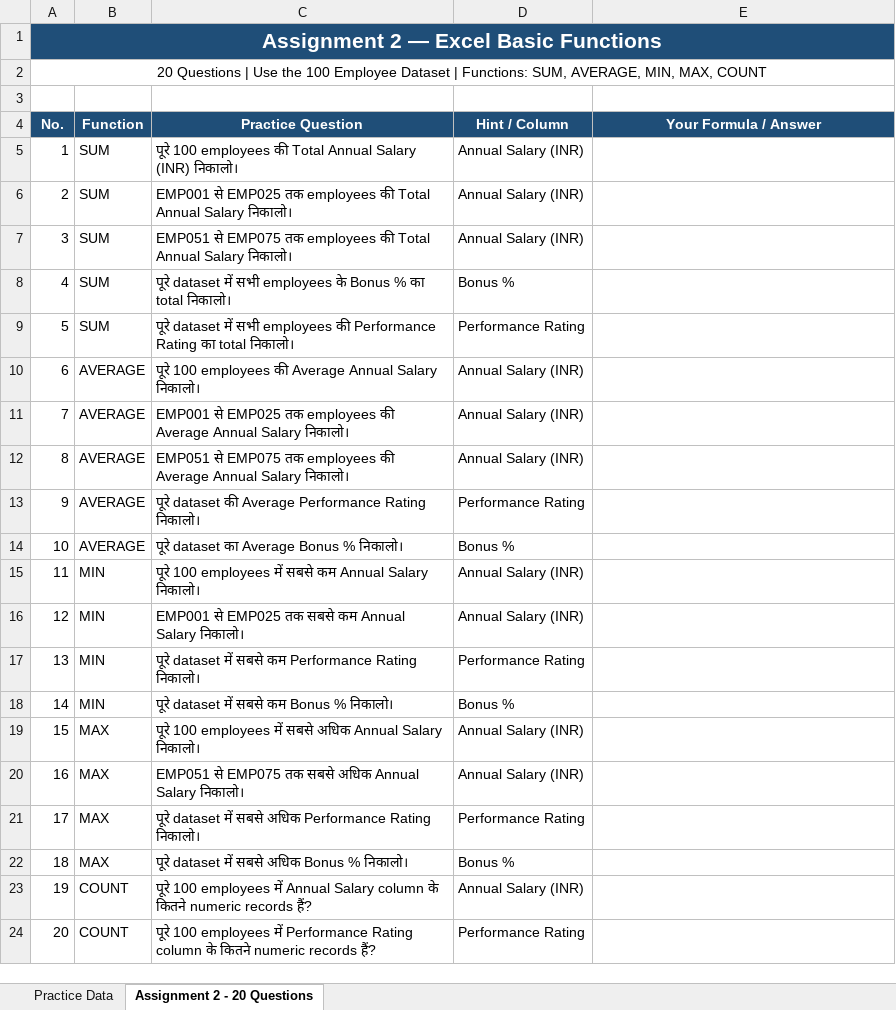
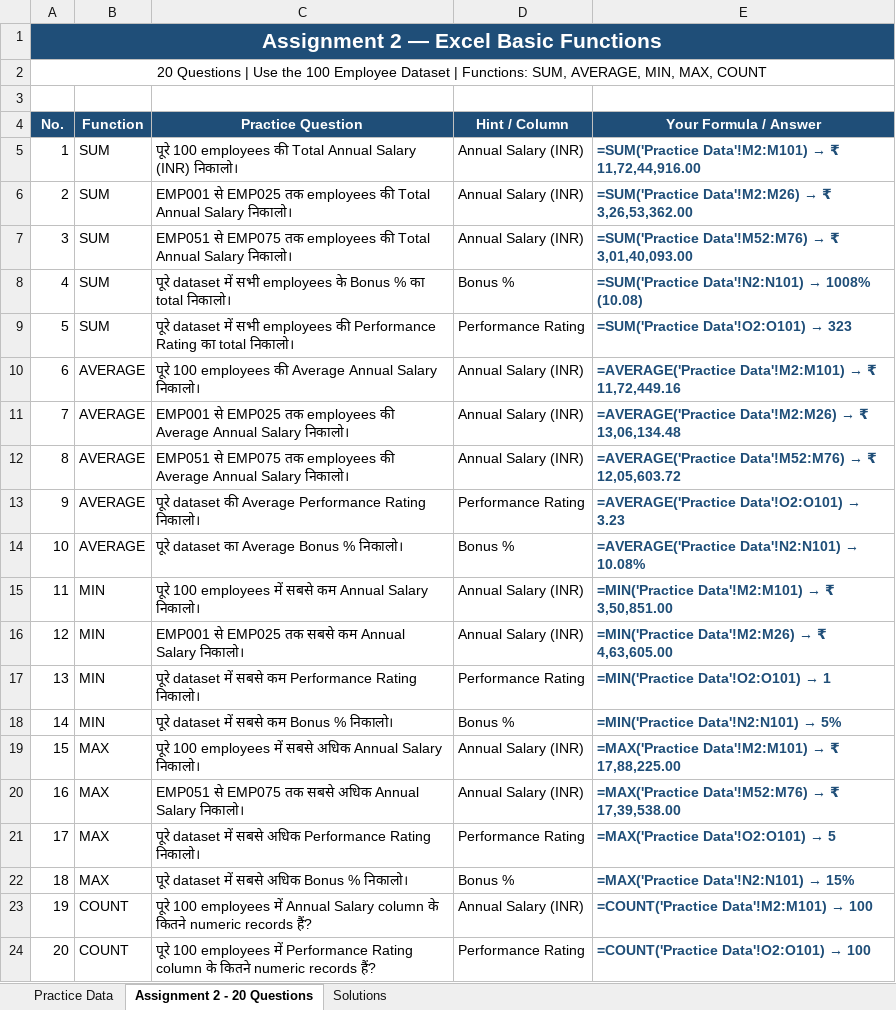
Before and after one commit to sharmagaurav2001k-jpg/Excel_Assignment, an Excel workbook: Basic Functions/6. Assignment 2.xlsx, sheet Assignment 2 - 20 Questions, drawn as a sheet; values as stored, in another font and other column widths than the file's, no borders; formulas without a stored value are shown as written; the diff names each change by its address in the sheet, - before the commit and + after, or states it on an @@ line.

Commit message:
Solve 6. Assignment 2.xlsx: fill formulas in 20 Questions and add comprehensive Solutions sheet

```diff
--- a/Basic Functions/6. Assignment 2.xlsx (sheet Assignment 2 - 20 Questions)
+++ b/Basic Functions/6. Assignment 2.xlsx (sheet Assignment 2 - 20 Questions)
+sheet tab: Solutions
@@ E5 (Your Formula / Answer): (empty) → =SUM('Practice Data'!M2:M101) → ₹ 11,72,44,916.00 @@
@@ E6 (Your Formula / Answer): (empty) → =SUM('Practice Data'!M2:M26) → ₹ 3,26,53,362.00 @@
@@ E7 (Your Formula / Answer): (empty) → =SUM('Practice Data'!M52:M76) → ₹ 3,01,40,093.00 @@
@@ E8 (Your Formula / Answer): (empty) → =SUM('Practice Data'!N2:N101) → 1008% (10.08) @@
@@ E9 (Your Formula / Answer): (empty) → =SUM('Practice Data'!O2:O101) → 323 @@
@@ E10 (Your Formula / Answer): (empty) → =AVERAGE('Practice Data'!M2:M101) → ₹ 11,72,449.16 @@
@@ E11 (Your Formula / Answer): (empty) → =AVERAGE('Practice Data'!M2:M26) → ₹ 13,06,134.48 @@
@@ E12 (Your Formula / Answer): (empty) → =AVERAGE('Practice Data'!M52:M76) → ₹ 12,05,603.72 @@
@@ E13 (Your Formula / Answer): (empty) → =AVERAGE('Practice Data'!O2:O101) → 3.23 @@
@@ E14 (Your Formula / Answer): (empty) → =AVERAGE('Practice Data'!N2:N101) → 10.08% @@
@@ E15 (Your Formula / Answer): (empty) → =MIN('Practice Data'!M2:M101) → ₹ 3,50,851.00 @@
@@ E16 (Your Formula / Answer): (empty) → =MIN('Practice Data'!M2:M26) → ₹ 4,63,605.00 @@
@@ E17 (Your Formula / Answer): (empty) → =MIN('Practice Data'!O2:O101) → 1 @@
@@ E18 (Your Formula / Answer): (empty) → =MIN('Practice Data'!N2:N101) → 5% @@
@@ E19 (Your Formula / Answer): (empty) → =MAX('Practice Data'!M2:M101) → ₹ 17,88,225.00 @@
@@ E20 (Your Formula / Answer): (empty) → =MAX('Practice Data'!M52:M76) → ₹ 17,39,538.00 @@
@@ E21 (Your Formula / Answer): (empty) → =MAX('Practice Data'!O2:O101) → 5 @@
@@ E22 (Your Formula / Answer): (empty) → =MAX('Practice Data'!N2:N101) → 15% @@
@@ E23 (Your Formula / Answer): (empty) → =COUNT('Practice Data'!M2:M101) → 100 @@
@@ E24 (Your Formula / Answer): (empty) → =COUNT('Practice Data'!O2:O101) → 100 @@
```
